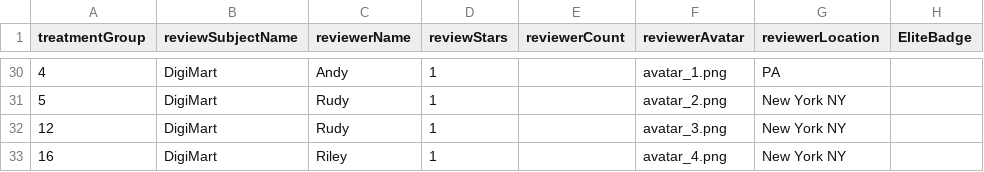
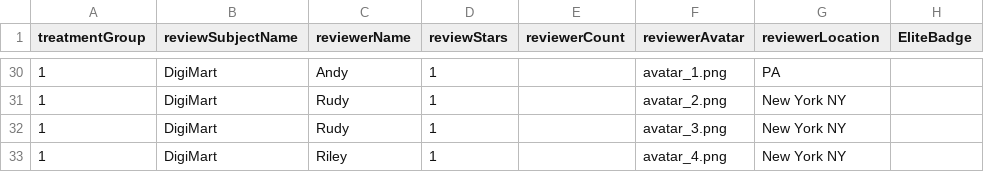
Before and after one commit to ProfNaama/RevDigitExpLab, a CSV file: static/surveyData/reviews_data.csv, drawn as a sheet; only a part is shown, gaps mark what is left out; the diff covers the shown part only; the diff names each change by its address in the sheet, - before the commit and + after, or states it on an @@ line.

```diff
--- a/static/surveyData/reviews_data.csv
+++ b/static/surveyData/reviews_data.csv
-A30 (treatmentGroup): 4
+A30 (treatmentGroup): 1
-A31 (treatmentGroup): 5
+A31 (treatmentGroup): 1
-A32 (treatmentGroup): 12
+A32 (treatmentGroup): 1
-A33 (treatmentGroup): 16
+A33 (treatmentGroup): 1
```
Also changed, not shown: 22 edited cells elsewhere in this file.
